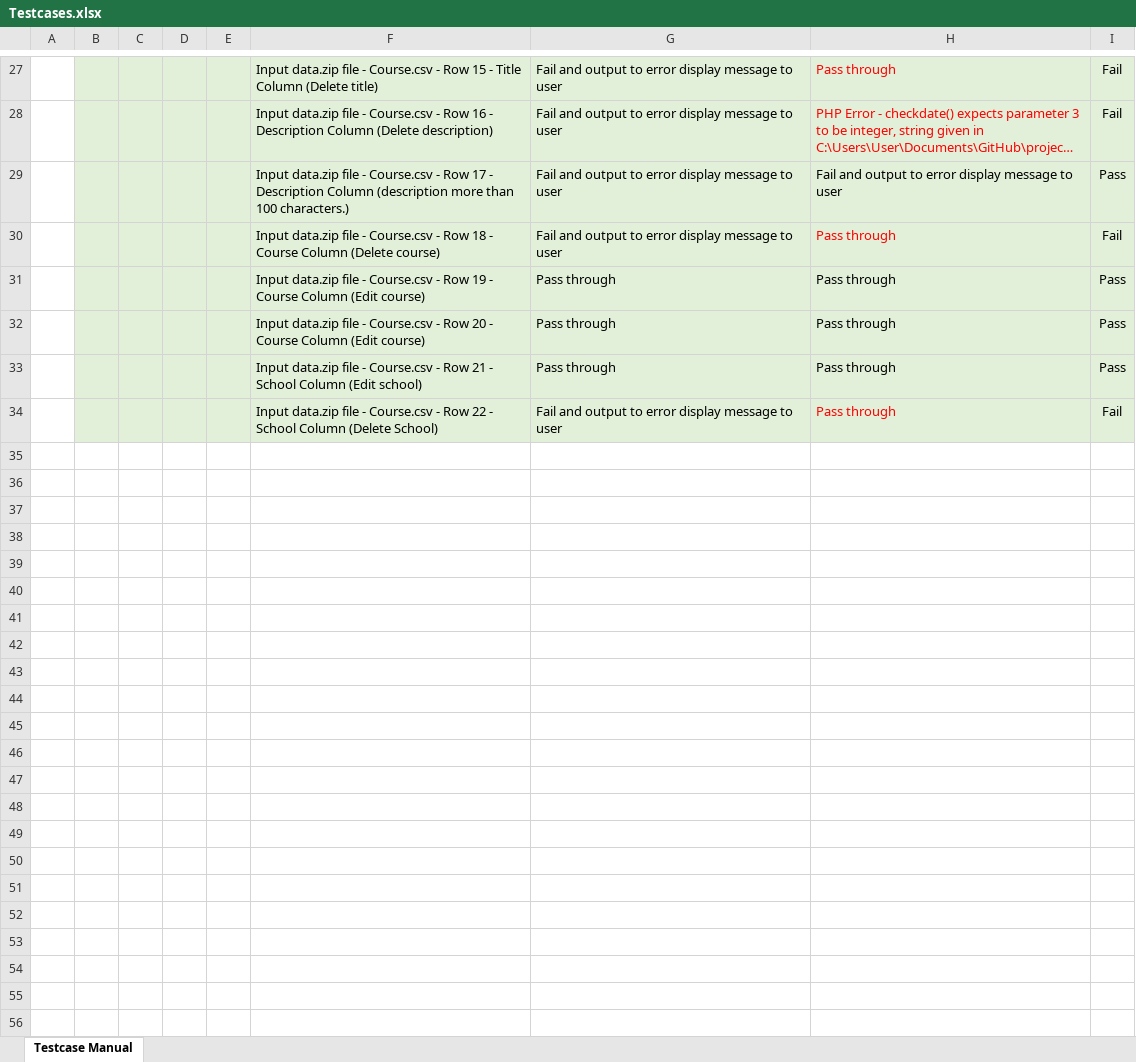
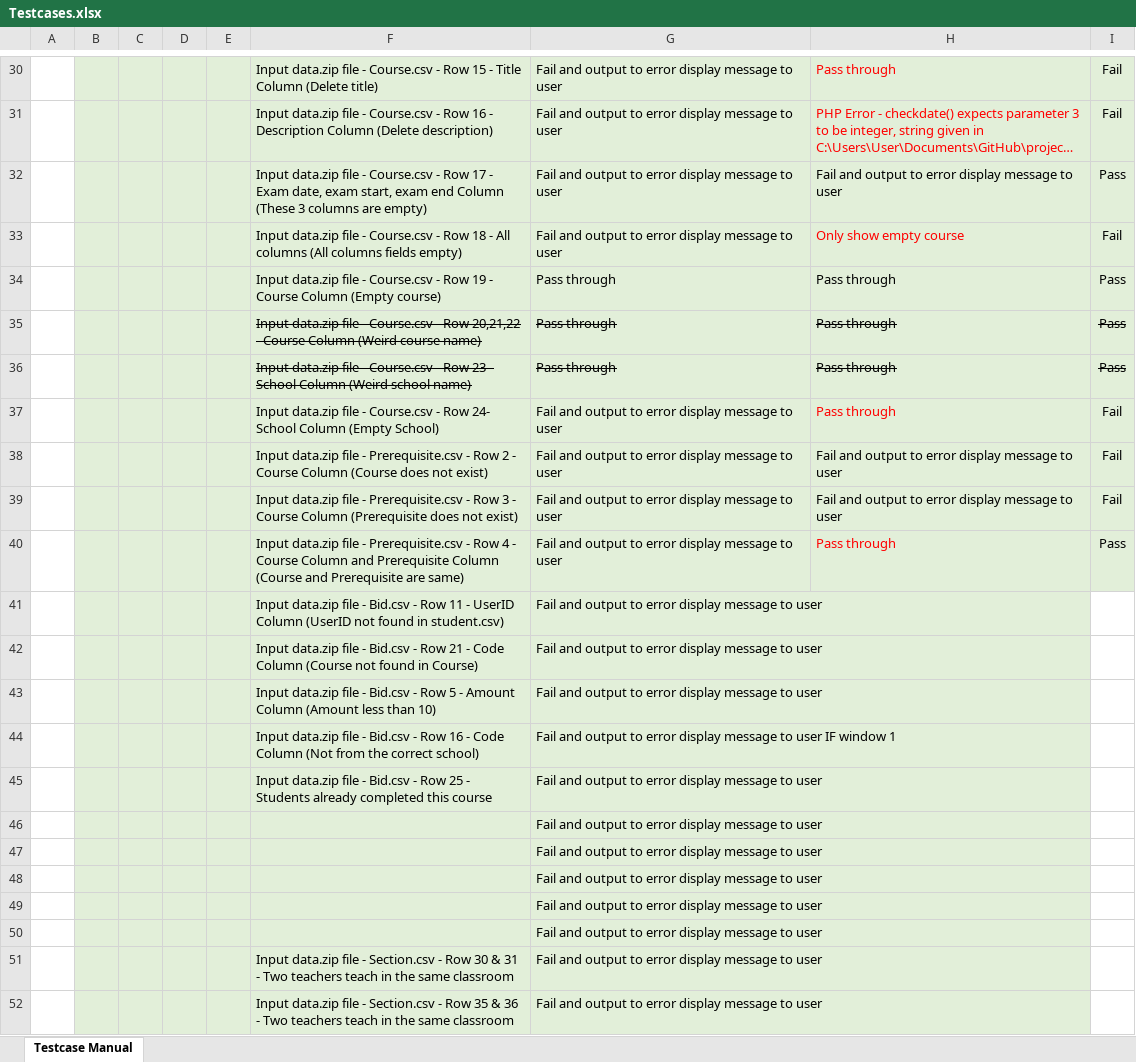
Before and after one commit to simshengqin/IS212, an Excel workbook: Testing/Testcases.xlsx, sheet Testcase Manual, drawn as a sheet; only a part is shown, gaps mark what is left out; long unchanged cells end in …; values as stored, in another font and other column widths than the file's, no borders; addresses are those after the commit; the diff covers the shown part only; the diff names each change by its address in the sheet, - before the commit and + after, or states it on an @@ line.

Commit message:
Update to Testcases and Bug Metrics
Co-Authored-By: matthewtan96 <matthewtan96@users.noreply.github.com>
Co-Authored-By: Brendon <brendonlch@users.noreply.github.com>
Co-Authored-By: chadaeun04 <chadaeun04@users.noreply.github.com>
Co-Authored-By: simshengqin <simshengqin@users.noreply.github.com>

```diff
--- a/Testing/Testcases.xlsx (sheet Testcase Manual)
+++ b/Testing/Testcases.xlsx (sheet Testcase Manual)
-F32: …17 - Description Column (description more than 100 characters.)
+F32: …17 - Exam date, exam start, exam end Column (These 3 columns are empty)
-F33: …18 - Course Column (Delete course)
+F33: …18 - All columns (All columns fields empty)
-H33: Pass through
+H33: Only show empty course
-F34: …Course Column (Edit course)
+F34: …Course Column (Empty course)
-F35: …- Row 20 - Course Column (Edit course)
+F35: …- Row 20,21,22 - Course Column (Weird course name)
-F35:I36 strikethrough: off
+F35:I36 strikethrough: on
-F36: …- Row 21 - School Column (Edit school)
+F36: …- Row 23 - School Column (Weird school name)
-F37: …- Row 22 - School Column (Delete School)
+F37: …- Row 24- School Column (Empty School)
+row 38:  |  |  |  |  | Input data.zip file - Prerequisite.csv - Row 2 - Course Column (Course does not exist) | Fail and output to error display message to user | Fail and output to error display message to user | Fail
+row 39:  |  |  |  |  | Input data.zip file - Prerequisite.csv - Row 3 - Course Column (Prerequisite does not exist) | Fail and output to error display message to user | Fail and output to error display message to user | Fail
+row 40:  |  |  |  |  | Input data.zip file - Prerequisite.csv - Row 4 - Course Column and Prerequisite Column (Course and Prerequisite are same) | Fail and output to error display message to user | Pass through | Pass
+row 41:  |  |  |  |  | Input data.zip file - Bid.csv - Row 11 - UserID Column (UserID not found in student.csv) | Fail and output to error display message to user
+row 42:  |  |  |  |  | Input data.zip file - Bid.csv - Row 21 - Code Column (Course not found in Course) | Fail and output to error display message to user
+row 43:  |  |  |  |  | Input data.zip file - Bid.csv - Row 5 - Amount Column (Amount less than 10) | Fail and output to error display message to user
+row 44:  |  |  |  |  | Input data.zip file - Bid.csv - Row 16 - Code Column (Not from the correct school) | Fail and output to error display message to user IF window 1
+row 45:  |  |  |  |  | Input data.zip file - Bid.csv - Row 25 - Students already completed this course | Fail and output to error display message to user
+row 46:  |  |  |  |  |  | Fail and output to error display message to user
+row 47:  |  |  |  |  |  | Fail and output to error display message to user
+row 48:  |  |  |  |  |  | Fail and output to error display message to user
+row 49:  |  |  |  |  |  | Fail and output to error display message to user
+row 50:  |  |  |  |  |  | Fail and output to error display message to user
+row 51:  |  |  |  |  | Input data.zip file - Section.csv - Row 30 & 31 - Two teachers teach in the same classroom | Fail and output to error display message to user
+row 52:  |  |  |  |  | Input data.zip file - Section.csv - Row 35 & 36 - Two teachers teach in the same classroom | Fail and output to error display message to user
```
Also changed, not shown: 3 added rows, 1 edited cell and cell formats elsewhere in this sheet, metrics/bm.xlsx.
